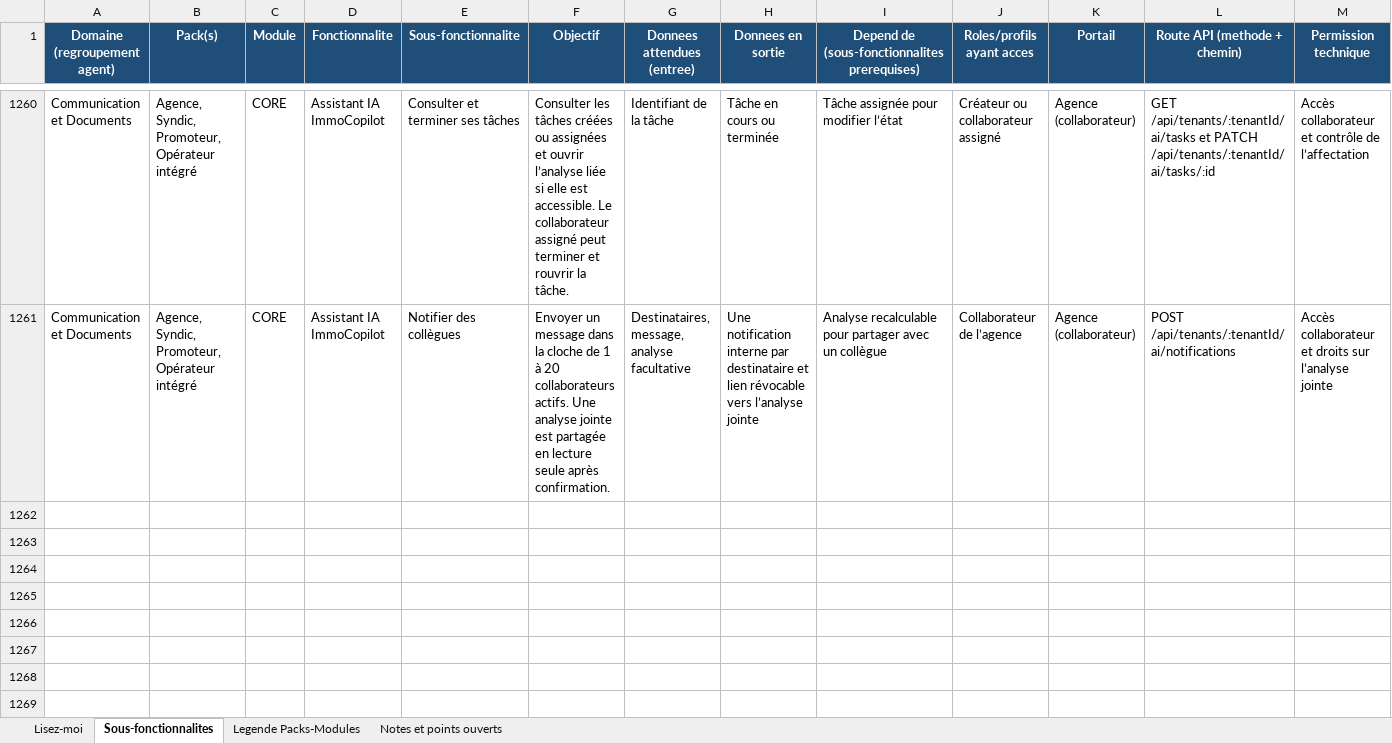
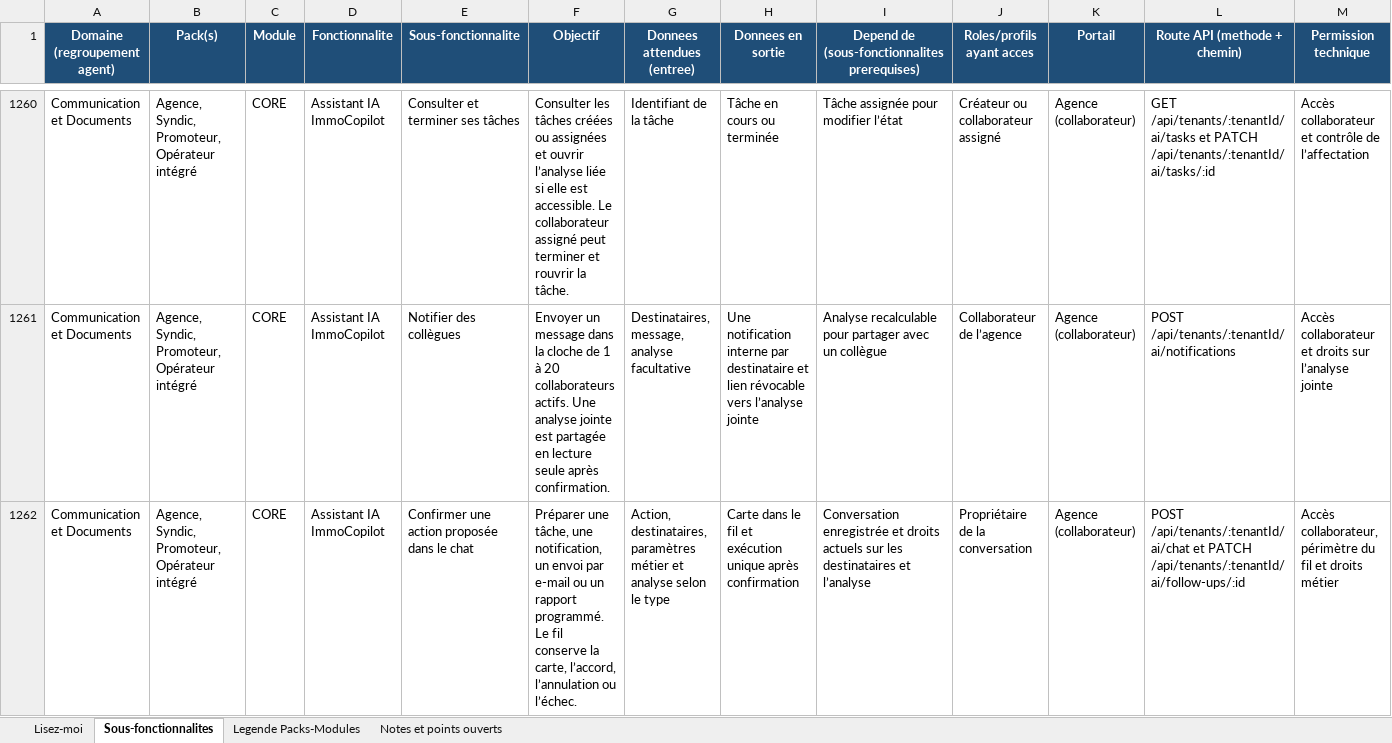
Before and after one commit to bkourouma/immotopia, an Excel workbook: docs/fonctionnalites/ImmoTopia_Wiki_Fonctionnalites.xlsx, sheet Sous-fonctionnalites, drawn as a sheet; only a part is shown, gaps mark what is left out; values as stored, in another font and other column widths than the file's, no borders; table styles not drawn; rows hold the shown columns only; the diff names each change by its address in the sheet, - before the commit and + after, or states it on an @@ line.

Commit message:
feat(assistant): confirmer les propositions persistantes du chat

```diff
--- a/docs/fonctionnalites/ImmoTopia_Wiki_Fonctionnalites.xlsx (sheet Sous-fonctionnalites)
+++ b/docs/fonctionnalites/ImmoTopia_Wiki_Fonctionnalites.xlsx (sheet Sous-fonctionnalites)
+row 1262: Communication et Documents | Agence, Syndic, Promoteur, Opérateur intégré | CORE | Assistant IA ImmoCopilot | Confirmer une action proposée dans le chat | Préparer une tâche, une notification, un envoi par e-mail ou un rapport programmé. Le fil conserve la carte, l’accord, l’annulation ou l’échec. | Action, destinataires, paramètres métier et analyse selon le type | Carte dans le fil et exécution unique après confirmation | Conversation enregistrée et droits actuels sur les destinataires et l’analyse | Propriétaire de la conversation | Agence (collaborateur) | POST /api/tenants/:tenantId/ai/chat et PATCH /api/tenants/:tenantId/ai/follow-ups/:id | Accès collaborateur, périmètre du fil et droits métier
```
Also changed, not shown: 31 other files.
